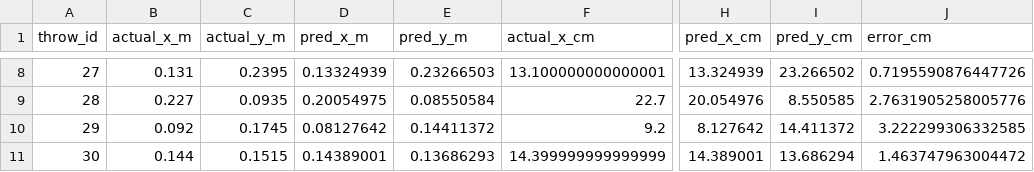
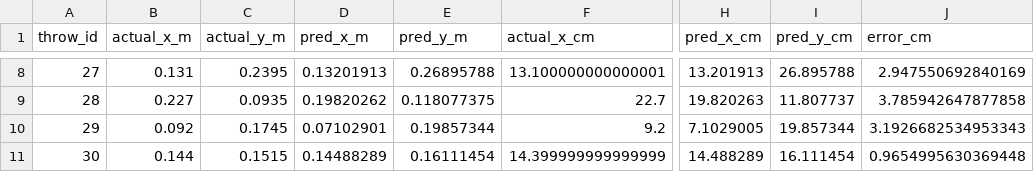
Before and after one commit to aditya73-git/ML4PD, a CSV file: Physics Informed ML/final_validation_results/predictions.csv, drawn as a sheet; only a part is shown, gaps mark what is left out; the diff covers the shown part only; the diff names each change by its address in the sheet, - before the commit and + after, or states it on an @@ line.

```diff
--- a/Physics Informed ML/final_validation_results/predictions.csv
+++ b/Physics Informed ML/final_validation_results/predictions.csv
-D8 (pred_x_m): 0.13324939
+D8 (pred_x_m): 0.13201913
-E8 (pred_y_m): 0.23266503
+E8 (pred_y_m): 0.26895788
-H8 (pred_x_cm): 13.324939
+H8 (pred_x_cm): 13.201913
-I8 (pred_y_cm): 23.266502
+I8 (pred_y_cm): 26.895788
-J8 (error_cm): 0.7195590876447726
+J8 (error_cm): 2.947550692840169
-D9 (pred_x_m): 0.20054975
+D9 (pred_x_m): 0.19820262
-E9 (pred_y_m): 0.08550584
+E9 (pred_y_m): 0.118077375
-H9 (pred_x_cm): 20.054976
+H9 (pred_x_cm): 19.820263
-I9 (pred_y_cm): 8.550585
+I9 (pred_y_cm): 11.807737
-J9 (error_cm): 2.7631905258005776
+J9 (error_cm): 3.785942647877858
-D10 (pred_x_m): 0.08127642
+D10 (pred_x_m): 0.07102901
-E10 (pred_y_m): 0.14411372
+E10 (pred_y_m): 0.19857344
-H10 (pred_x_cm): 8.127642
+H10 (pred_x_cm): 7.1029005
-I10 (pred_y_cm): 14.411372
+I10 (pred_y_cm): 19.857344
-J10 (error_cm): 3.222299306332585
+J10 (error_cm): 3.1926682534953343
-D11 (pred_x_m): 0.14389001
+D11 (pred_x_m): 0.14488289
-E11 (pred_y_m): 0.13686293
+E11 (pred_y_m): 0.16111454
-H11 (pred_x_cm): 14.389001
+H11 (pred_x_cm): 14.488289
-I11 (pred_y_cm): 13.686294
+I11 (pred_y_cm): 16.111454
-J11 (error_cm): 1.463747963004472
+J11 (error_cm): 0.9654995630369448
```
Also changed, not shown: 30 edited cells elsewhere in this file, Physics Informed ML/final_validation_results/loss_history.csv, Physics Informed ML/final_validation_results/predicted_landing_points.csv, 8 other files.
